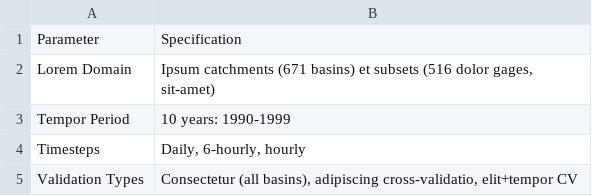
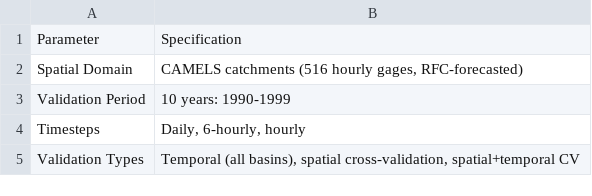
Before and after one commit to mivanit/chp_testbed.io, a CSV file: content/resources/data/p1-design.csv, drawn as a sheet.

Commit message:
update content

```diff
--- a/content/resources/data/p1-design.csv
+++ b/content/resources/data/p1-design.csv
@@ -1,5 +1,5 @@
 Parameter,Specification
-Lorem Domain,"Ipsum catchments (671 basins) et subsets (516 dolor gages, sit-amet)"
-Tempor Period,"10 years: 1990-1999"
+Spatial Domain,"CAMELS catchments (516 hourly gages, RFC-forecasted)"
+Validation Period,"10 years: 1990-1999"
 Timesteps,"Daily, 6-hourly, hourly"
-Validation Types,"Consectetur (all basins), adipiscing cross-validatio, elit+tempor CV"
+Validation Types,"Temporal (all basins), spatial cross-validation, spatial+temporal CV"
```
Also changed, not shown: 16 other files.
